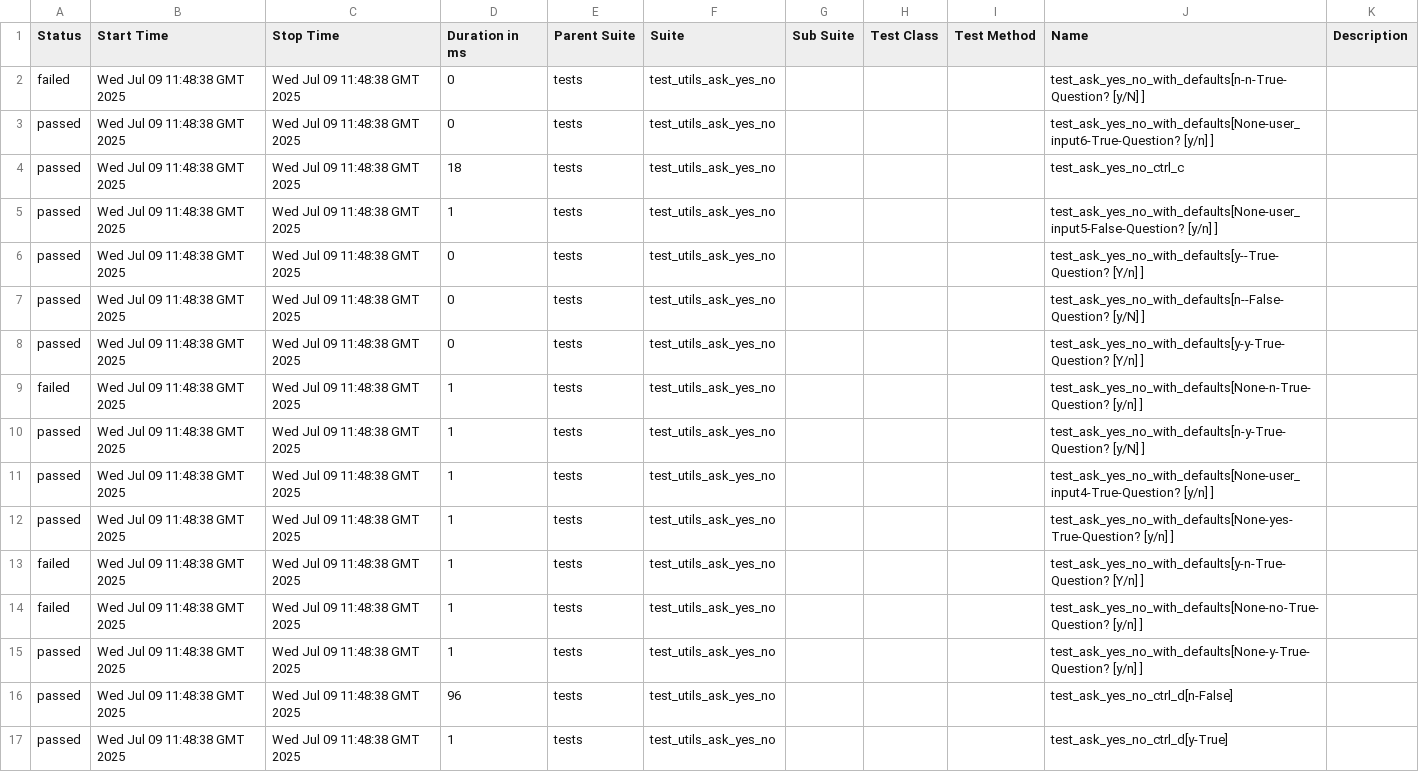
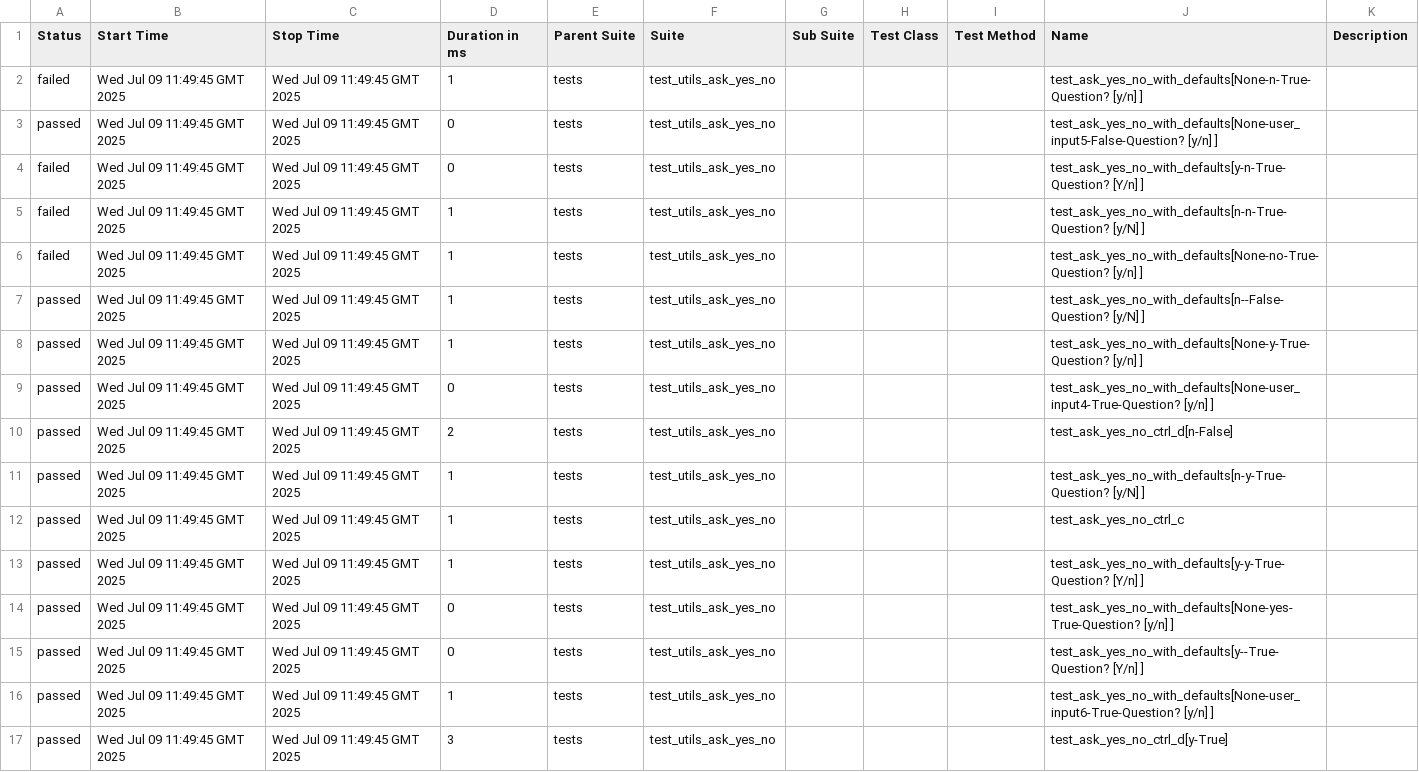
Before and after one commit to Yaspsi/pytest-report-render, a CSV file: data/suites.csv, drawn as a sheet.

```diff
--- a/data/suites.csv
+++ b/data/suites.csv
@@ -1,17 +1,17 @@
 "Status","Start Time","Stop Time","Duration in ms","Parent Suite","Suite","Sub Suite","Test Class","Test Method","Name","Description"
-"failed","Wed Jul 09 11:48:38 GMT 2025","Wed Jul 09 11:48:38 GMT 2025","0","tests","test_utils_ask_yes_no","","","","test_ask_yes_no_with_defaults[n-n-True-Question? [y/N] ]",""
-"passed","Wed Jul 09 11:48:38 GMT 2025","Wed Jul 09 11:48:38 GMT 2025","0","tests","test_utils_ask_yes_no","","","","test_ask_yes_no_with_defaults[None-user_input6-True-Question? [y/n] ]",""
-"passed","Wed Jul 09 11:48:38 GMT 2025","Wed Jul 09 11:48:38 GMT 2025","18","tests","test_utils_ask_yes_no","","","","test_ask_yes_no_ctrl_c",""
-"passed","Wed Jul 09 11:48:38 GMT 2025","Wed Jul 09 11:48:38 GMT 2025","1","tests","test_utils_ask_yes_no","","","","test_ask_yes_no_with_defaults[None-user_input5-False-Question? [y/n] ]",""
-"passed","Wed Jul 09 11:48:38 GMT 2025","Wed Jul 09 11:48:38 GMT 2025","0","tests","test_utils_ask_yes_no","","","","test_ask_yes_no_with_defaults[y--True-Question? [Y/n] ]",""
-"passed","Wed Jul 09 11:48:38 GMT 2025","Wed Jul 09 11:48:38 GMT 2025","0","tests","test_utils_ask_yes_no","","","","test_ask_yes_no_with_defaults[n--False-Question? [y/N] ]",""
-"passed","Wed Jul 09 11:48:38 GMT 2025","Wed Jul 09 11:48:38 GMT 2025","0","tests","test_utils_ask_yes_no","","","","test_ask_yes_no_with_defaults[y-y-True-Question? [Y/n] ]",""
-"failed","Wed Jul 09 11:48:38 GMT 2025","Wed Jul 09 11:48:38 GMT 2025","1","tests","test_utils_ask_yes_no","","","","test_ask_yes_no_with_defaults[None-n-True-Question? [y/n] ]",""
-"passed","Wed Jul 09 11:48:38 GMT 2025","Wed Jul 09 11:48:38 GMT 2025","1","tests","test_utils_ask_yes_no","","","","test_ask_yes_no_with_defaults[n-y-True-Question? [y/N] ]",""
-"passed","Wed Jul 09 11:48:38 GMT 2025","Wed Jul 09 11:48:38 GMT 2025","1","tests","test_utils_ask_yes_no","","","","test_ask_yes_no_with_defaults[None-user_input4-True-Question? [y/n] ]",""
-"passed","Wed Jul 09 11:48:38 GMT 2025","Wed Jul 09 11:48:38 GMT 2025","1","tests","test_utils_ask_yes_no","","","","test_ask_yes_no_with_defaults[None-yes-True-Question? [y/n] ]",""
-"failed","Wed Jul 09 11:48:38 GMT 2025","Wed Jul 09 11:48:38 GMT 2025","1","tests","test_utils_ask_yes_no","","","","test_ask_yes_no_with_defaults[y-n-True-Question? [Y/n] ]",""
-"failed","Wed Jul 09 11:48:38 GMT 2025","Wed Jul 09 11:48:38 GMT 2025","1","tests","test_utils_ask_yes_no","","","","test_ask_yes_no_with_defaults[None-no-True-Question? [y/n] ]",""
-"passed","Wed Jul 09 11:48:38 GMT 2025","Wed Jul 09 11:48:38 GMT 2025","1","tests","test_utils_ask_yes_no","","","","test_ask_yes_no_with_defaults[None-y-True-Question? [y/n] ]",""
-"passed","Wed Jul 09 11:48:38 GMT 2025","Wed Jul 09 11:48:38 GMT 2025","96","tests","test_utils_ask_yes_no","","","","test_ask_yes_no_ctrl_d[n-False]",""
-"passed","Wed Jul 09 11:48:38 GMT 2025","Wed Jul 09 11:48:38 GMT 2025","1","tests","test_utils_ask_yes_no","","","","test_ask_yes_no_ctrl_d[y-True]",""
+"failed","Wed Jul 09 11:49:45 GMT 2025","Wed Jul 09 11:49:45 GMT 2025","1","tests","test_utils_ask_yes_no","","","","test_ask_yes_no_with_defaults[None-n-True-Question? [y/n] ]",""
+"passed","Wed Jul 09 11:49:45 GMT 2025","Wed Jul 09 11:49:45 GMT 2025","0","tests","test_utils_ask_yes_no","","","","test_ask_yes_no_with_defaults[None-user_input5-False-Question? [y/n] ]",""
+"failed","Wed Jul 09 11:49:45 GMT 2025","Wed Jul 09 11:49:45 GMT 2025","0","tests","test_utils_ask_yes_no","","","","test_ask_yes_no_with_defaults[y-n-True-Question? [Y/n] ]",""
+"failed","Wed Jul 09 11:49:45 GMT 2025","Wed Jul 09 11:49:45 GMT 2025","1","tests","test_utils_ask_yes_no","","","","test_ask_yes_no_with_defaults[n-n-True-Question? [y/N] ]",""
+"failed","Wed Jul 09 11:49:45 GMT 2025","Wed Jul 09 11:49:45 GMT 2025","1","tests","test_utils_ask_yes_no","","","","test_ask_yes_no_with_defaults[None-no-True-Question? [y/n] ]",""
+"passed","Wed Jul 09 11:49:45 GMT 2025","Wed Jul 09 11:49:45 GMT 2025","1","tests","test_utils_ask_yes_no","","","","test_ask_yes_no_with_defaults[n--False-Question? [y/N] ]",""
+"passed","Wed Jul 09 11:49:45 GMT 2025","Wed Jul 09 11:49:45 GMT 2025","1","tests","test_utils_ask_yes_no","","","","test_ask_yes_no_with_defaults[None-y-True-Question? [y/n] ]",""
+"passed","Wed Jul 09 11:49:45 GMT 2025","Wed Jul 09 11:49:45 GMT 2025","0","tests","test_utils_ask_yes_no","","","","test_ask_yes_no_with_defaults[None-user_input4-True-Question? [y/n] ]",""
+"passed","Wed Jul 09 11:49:45 GMT 2025","Wed Jul 09 11:49:45 GMT 2025","2","tests","test_utils_ask_yes_no","","","","test_ask_yes_no_ctrl_d[n-False]",""
+"passed","Wed Jul 09 11:49:45 GMT 2025","Wed Jul 09 11:49:45 GMT 2025","1","tests","test_utils_ask_yes_no","","","","test_ask_yes_no_with_defaults[n-y-True-Question? [y/N] ]",""
+"passed","Wed Jul 09 11:49:45 GMT 2025","Wed Jul 09 11:49:45 GMT 2025","1","tests","test_utils_ask_yes_no","","","","test_ask_yes_no_ctrl_c",""
+"passed","Wed Jul 09 11:49:45 GMT 2025","Wed Jul 09 11:49:45 GMT 2025","1","tests","test_utils_ask_yes_no","","","","test_ask_yes_no_with_defaults[y-y-True-Question? [Y/n] ]",""
+"passed","Wed Jul 09 11:49:45 GMT 2025","Wed Jul 09 11:49:45 GMT 2025","0","tests","test_utils_ask_yes_no","","","","test_ask_yes_no_with_defaults[None-yes-True-Question? [y/n] ]",""
+"passed","Wed Jul 09 11:49:45 GMT 2025","Wed Jul 09 11:49:45 GMT 2025","0","tests","test_utils_ask_yes_no","","","","test_ask_yes_no_with_defaults[y--True-Question? [Y/n] ]",""
+"passed","Wed Jul 09 11:49:45 GMT 2025","Wed Jul 09 11:49:45 GMT 2025","1","tests","test_utils_ask_yes_no","","","","test_ask_yes_no_with_defaults[None-user_input6-True-Question? [y/n] ]",""
+"passed","Wed Jul 09 11:49:45 GMT 2025","Wed Jul 09 11:49:45 GMT 2025","3","tests","test_utils_ask_yes_no","","","","test_ask_yes_no_ctrl_d[y-True]",""
```
Also changed, not shown: 51 other files.
